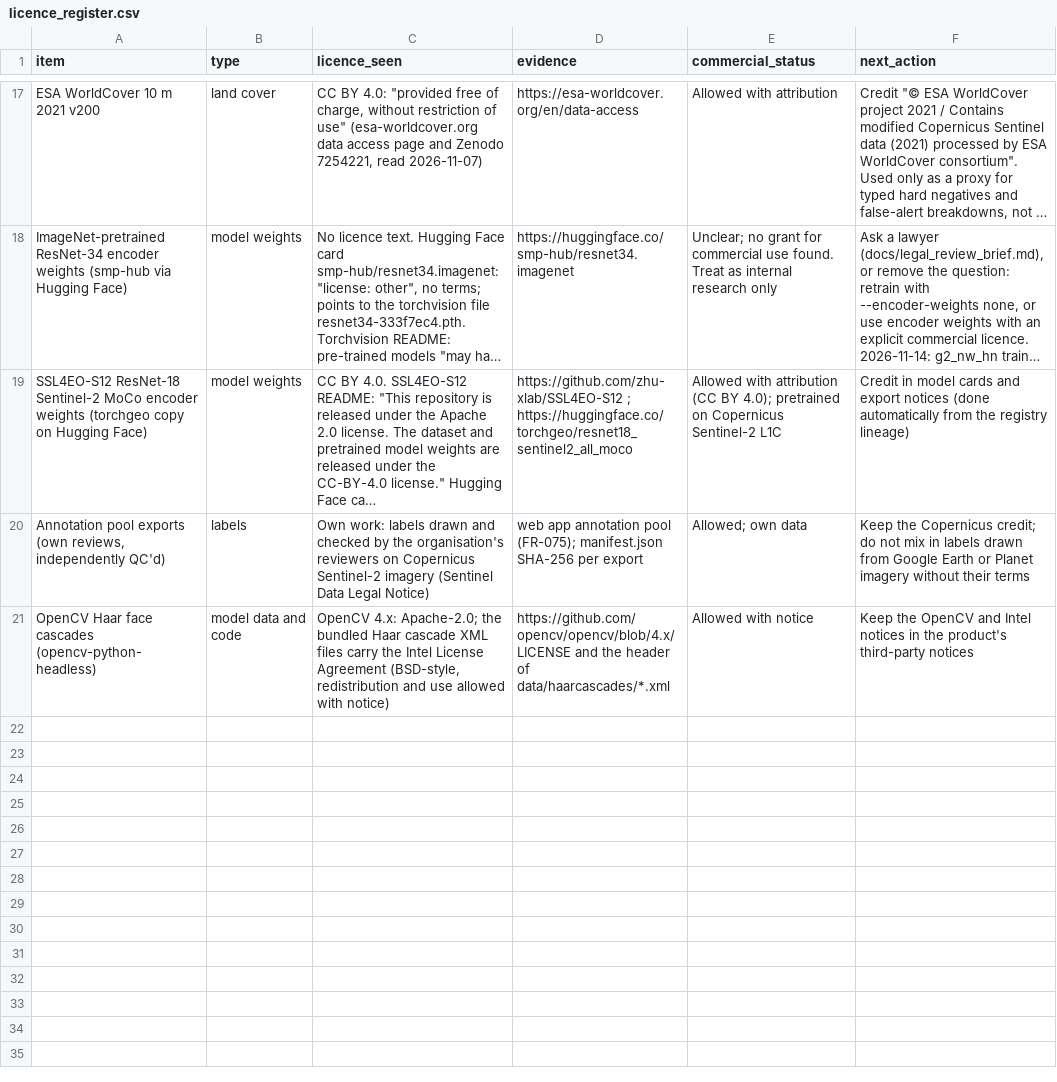
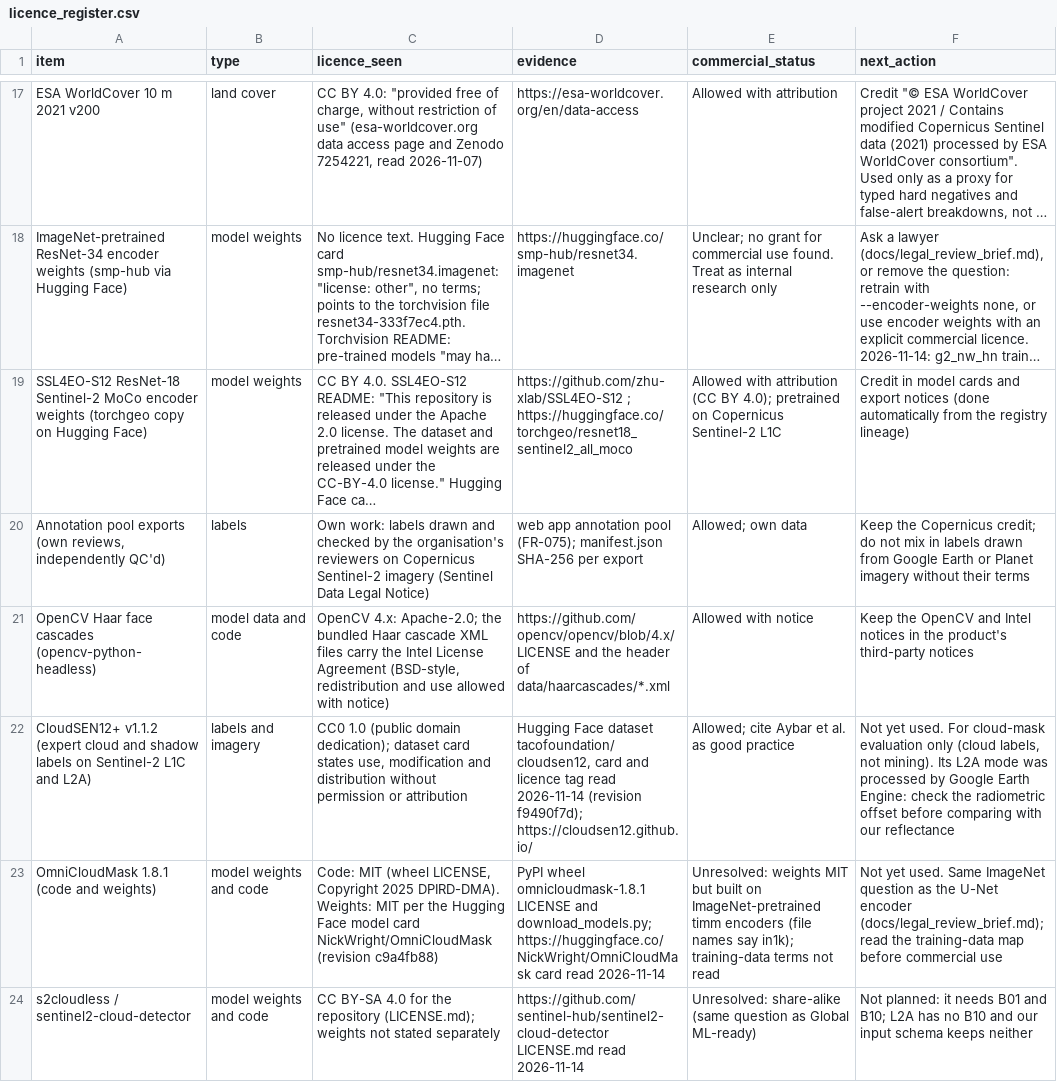
Before and after one commit to IamWheelze/Ajgems, a CSV file: docs/licence_register.csv, drawn as a sheet; only a part is shown, gaps mark what is left out; long unchanged cells end in …; the diff names each change by its address in the sheet, - before the commit and + after, or states it on an @@ line.

```diff
--- a/docs/licence_register.csv
+++ b/docs/licence_register.csv
+row 22: CloudSEN12+ v1.1.2 (expert cloud and shadow labels on Sentinel-2 L1C and L2A) | labels and imagery | CC0 1.0 (public domain dedication); dataset card states use, modification and distribution without permission or attribution | Hugging Face dataset tacofoundation/cloudsen12, card and licence tag read 2026-11-14 (revision f9490f7d); https://cloudsen12.github.io/ | Allowed; cite Aybar et al. as good practice | Not yet used. For cloud-mask evaluation only (cloud labels, not mining). Its L2A mode was processed by Google Earth Engine: check the radiometric offset before comparing with our reflectance
+row 23: OmniCloudMask 1.8.1 (code and weights) | model weights and code | Code: MIT (wheel LICENSE, Copyright 2025 DPIRD-DMA). Weights: MIT per the Hugging Face model card NickWright/OmniCloudMask (revision c9a4fb88) | PyPI wheel omnicloudmask-1.8.1 LICENSE and download_models.py; https://huggingface.co/NickWright/OmniCloudMask card read 2026-11-14 | Unresolved: weights MIT but built on ImageNet-pretrained timm encoders (file names say in1k); training-data terms not read | Not yet used. Same ImageNet question as the U-Net encoder (docs/legal_review_brief.md); read the training-data map before commercial use
+row 24: s2cloudless / sentinel2-cloud-detector | model weights and code | CC BY-SA 4.0 for the repository (LICENSE.md); weights not stated separately | https://github.com/sentinel-hub/sentinel2-cloud-detector LICENSE.md read 2026-11-14 | Unresolved: share-alike (same question as Global ML-ready) | Not planned: it needs B01 and B10; L2A has no B10 and our input schema keeps neither
```
Also changed, not shown: 2 other files.
